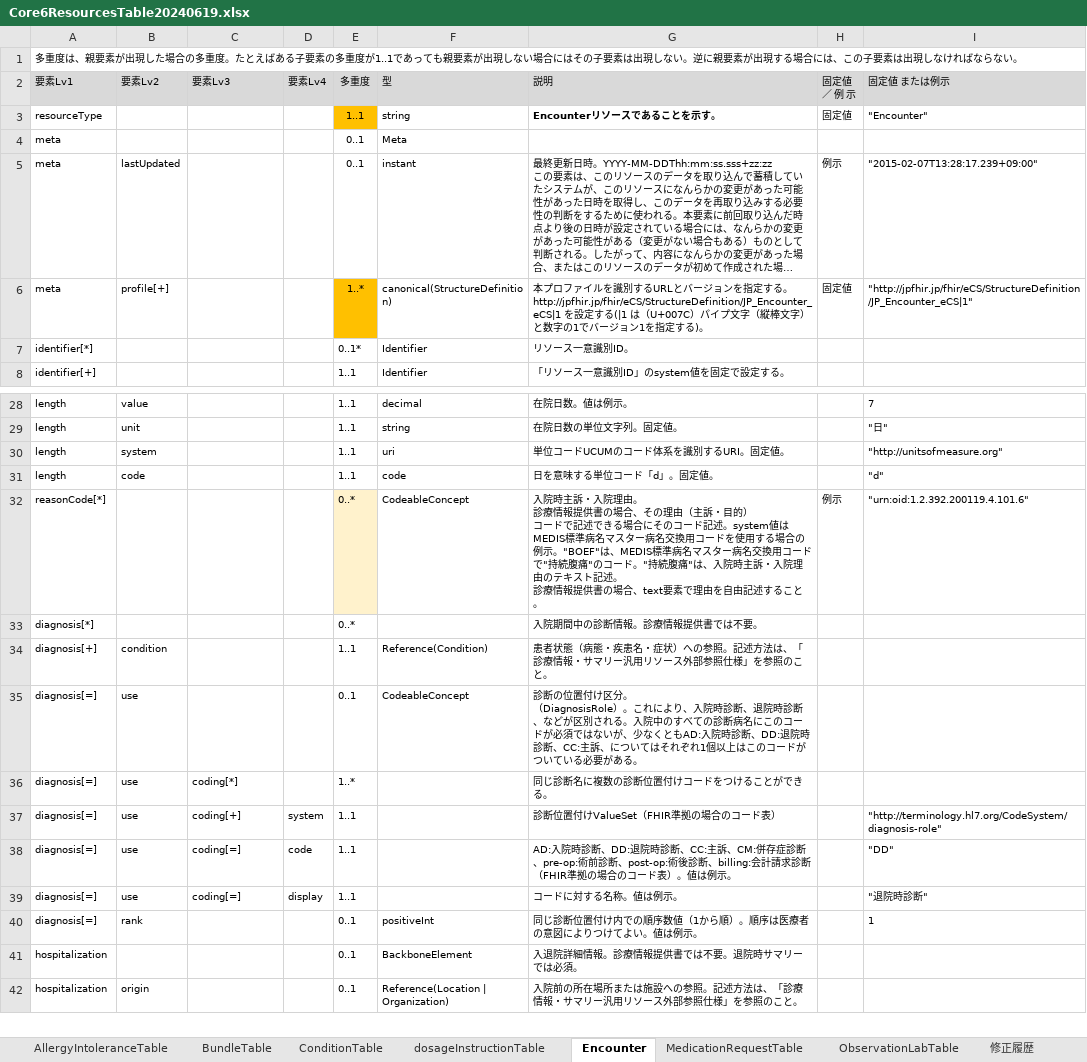
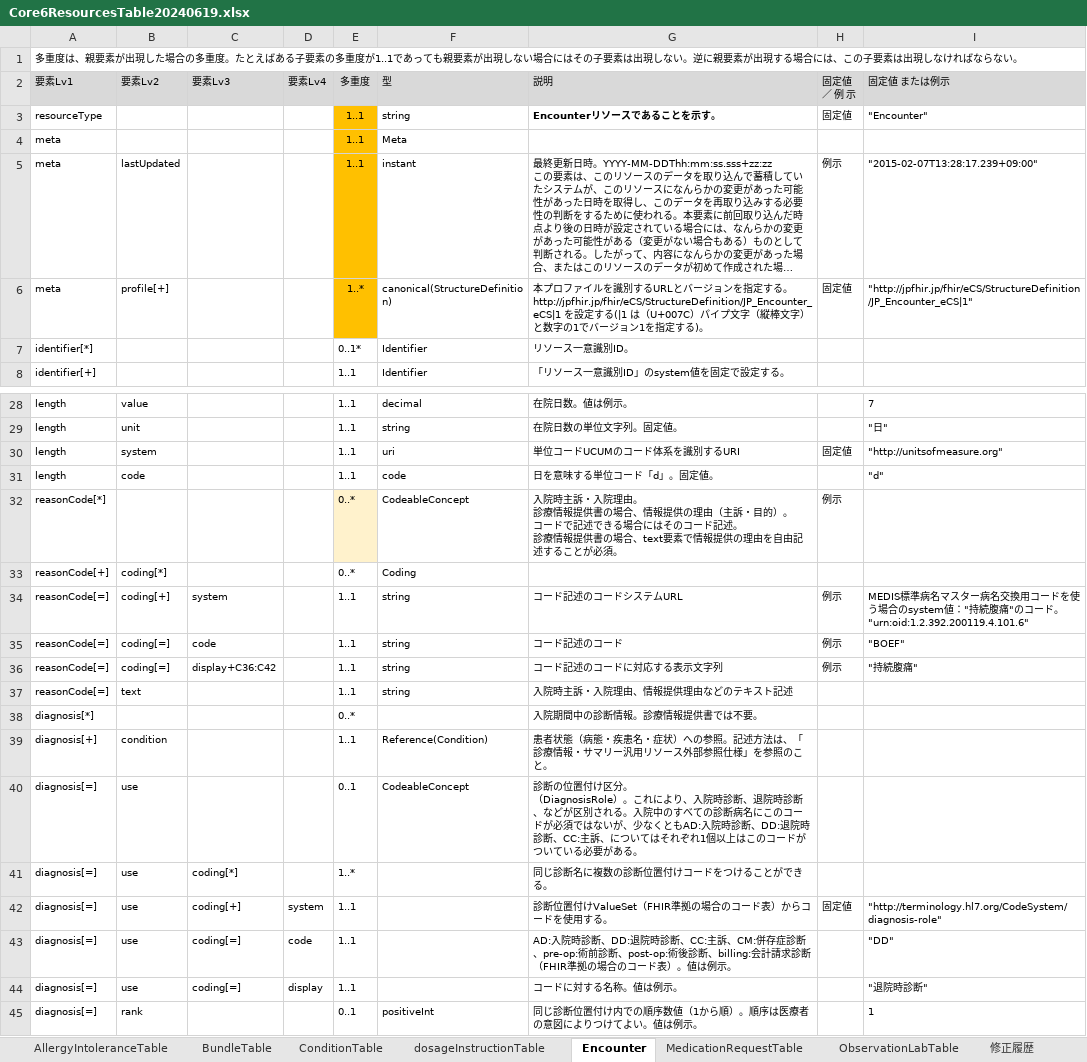
Before and after one commit to jami-fhir-jp-wg/clinical-core, an Excel workbook: reference/Core6ResourcesTable20240619.xlsx, sheet Encounter, drawn as a sheet; only a part is shown, gaps mark what is left out; the shorter side is filled out with more unchanged rows; long unchanged cells end in …; values as stored, in another font and other column widths than the file's, no borders; addresses are those after the commit; ↵ is a line break in a cell; the diff covers the shown part only; the diff names each change by its address in the sheet, - before the commit and + after, or states it on an @@ line.

Commit message:
Encounter表を改訂

```diff
--- a/reference/Core6ResourcesTable20240619.xlsx (sheet Encounter)
+++ b/reference/Core6ResourcesTable20240619.xlsx (sheet Encounter)
-E4:E5 (多重度): 0..1
+E4:E5 (多重度): 1..1
-E4:E5 fill: none
+E4:E5 fill: #FFC000
-G30 (説明): 単位コードUCUMのコード体系を識別するURI。固定値。
+G30 (説明): 単位コードUCUMのコード体系を識別するURI
-H30 (固定値 ／ 例 示): (empty)
+H30 (固定値 ／ 例 示): 固定値
-G32 (説明): …の場合、その理由（主訴・目的） ↵ コードで記述できる場合にそのコード記述。system値はMEDIS標準病名マスター病名交換用コードを使用する場合の例示。"BOEF"は、MEDIS標準病名マスター病名交換用コードで"持続腹痛"のコード。"持続腹痛"は、入院時主訴・入院理由のテキスト記述。 ↵ 診療情報提供書の場合、text要素で理由を自由記述すること。
+G32 (説明): …の場合、情報提供の理由（主訴・目的）。 ↵ コードで記述できる場合にはそのコード記述。 ↵ 診療情報提供書の場合、text要素で情報提供の理由を自由記述することが必須。
-I32 (固定値 または例示): "urn:oid:1.2.392.200119.4.101.6"
+I32 (固定値 または例示): (empty)
+row 33: reasonCode[+] | coding[*] |  |  | 0..* | Coding
+row 34: reasonCode[=] | coding[+] | system |  | 1..1 | string | コード記述のコードシステムURL | 例示 | MEDIS標準病名マスター病名交換用コードを使う場合のsystem値："持続腹痛"のコード。"urn:oid:1.2.392.200119.4.101.6"
+row 35: reasonCode[=] | coding[=] | code |  | 1..1 | string | コード記述のコード | 例示 | "BOEF"
+row 36: reasonCode[=] | coding[=] | display+C36:C42 |  | 1..1 | string | コード記述のコードに対応する表示文字列 | 例示 | "持続腹痛"
+row 37: reasonCode[=] | text |  |  | 1..1 | string | 入院時主訴・入院理由、情報提供理由などのテキスト記述
-G42 (説明): 診断位置付けValueSet（FHIR準拠の場合のコード表）
+G42 (説明): 診断位置付けValueSet（FHIR準拠の場合のコード表）からコードを使用する。
-H42 (固定値 ／ 例 示): (empty)
+H42 (固定値 ／ 例 示): 固定値
```
Also changed, not shown: 5 edited cells elsewhere in this sheet, 29 other files.
